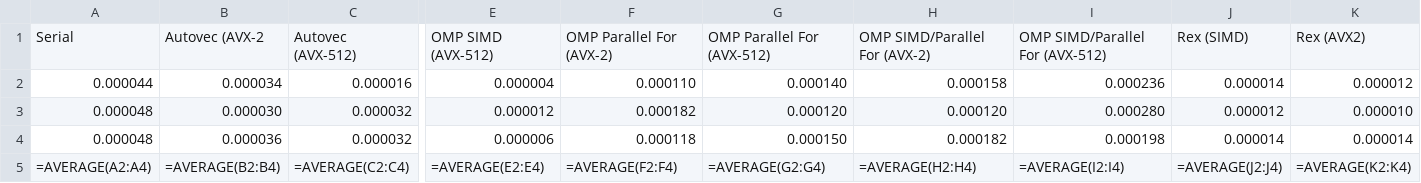
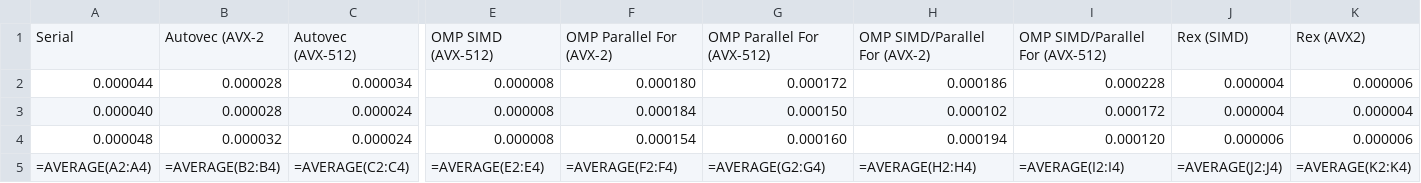
Before and after one commit to passlab/rexomptest, a CSV file: REXCompiler/omptests/rex-simd/benchmark/build/sum.csv, drawn as a sheet; only a part is shown, gaps mark what is left out; removed rows and columns are numbered as before the commit, all else as after; rows hold the shown columns only; the diff names each change by its address in the sheet, - before the commit and + after, or states it on an @@ line.

```diff
--- a/REXCompiler/omptests/rex-simd/benchmark/build/sum.csv
+++ b/REXCompiler/omptests/rex-simd/benchmark/build/sum.csv
-row 2: 0.000044 | 0.000034 | 0.000016 | 0.000004 | 0.000110 | 0.000140 | 0.000158 | 0.000236 | 0.000014 | 0.000012
-row 3: 0.000048 | 0.000030 | 0.000032 | 0.000012 | 0.000182 | 0.000120 | 0.000120 | 0.000280 | 0.000012 | 0.000010
+row 2: 0.000044 | 0.000028 | 0.000034 | 0.000008 | 0.000180 | 0.000172 | 0.000186 | 0.000228 | 0.000004 | 0.000006
+row 3: 0.000040 | 0.000028 | 0.000024 | 0.000008 | 0.000184 | 0.000150 | 0.000102 | 0.000172 | 0.000004 | 0.000004
-B4: 0.000036
+B4: 0.000032
-C4: 0.000032
+C4: 0.000024
-E4: 0.000006
+E4: 0.000008
-F4: 0.000118
+F4: 0.000154
-G4: 0.000150
+G4: 0.000160
-H4: 0.000182
+H4: 0.000194
-I4: 0.000198
+I4: 0.000120
-J4: 0.000014
+J4: 0.000006
-K4: 0.000014
+K4: 0.000006
```
Also changed, not shown: REXCompiler/omptests/rex-simd/benchmark/build/axpy.csv, REXCompiler/omptests/rex-simd/benchmark/build/matmul.csv, 11 other files.
